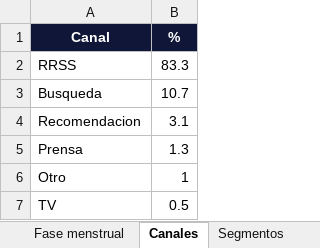
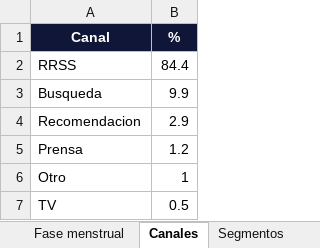
Before and after one commit to CrisDOMMA/domma-data-dashboard, an Excel workbook: DOMMA_Analisis_Menopausia_BA.xlsx, sheet Canales, drawn as a sheet; values as stored, in another font and other column widths than the file's, no borders; the diff names each change by its address in the sheet, - before the commit and + after, or states it on an @@ line.

```diff
--- a/DOMMA_Analisis_Menopausia_BA.xlsx (sheet Canales)
+++ b/DOMMA_Analisis_Menopausia_BA.xlsx (sheet Canales)
-B2 (%): 83.3
+B2 (%): 84.4
-B3 (%): 10.7
+B3 (%): 9.9
-B4 (%): 3.1
+B4 (%): 2.9
-B5 (%): 1.3
+B5 (%): 1.2
```
Also changed, not shown: sheet Sintomas, sheet Fase menstrual, sheet Emocional, sheet Resumen.
